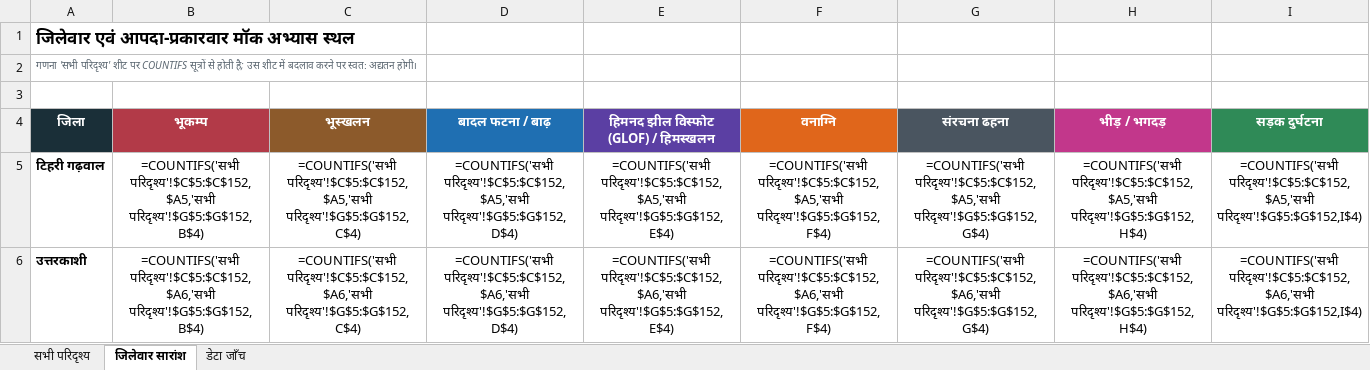
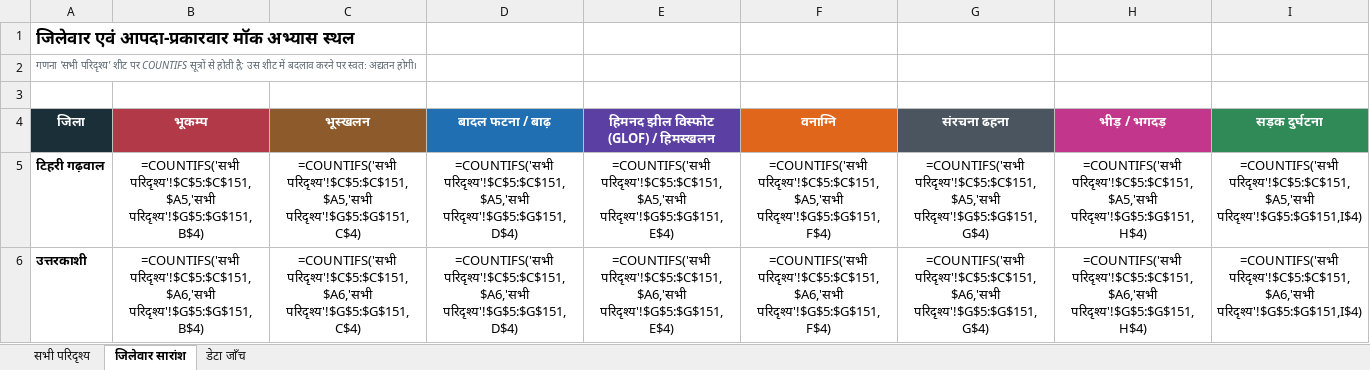
Before and after one commit to usdma-aapdadiwas-2026/usdma-aapdadiwas-2026.github.io, an Excel workbook: All_Locations_Hindi.xlsx, sheet जिलेवार सारांश, drawn as a sheet; only a part is shown; values as stored, in another font and other column widths than the file's, no borders; formulas without a stored value are shown as written; the diff covers the shown part only; the diff names each change by its address in the sheet, - before the commit and + after, or states it on an @@ line.

```diff
--- a/All_Locations_Hindi.xlsx (sheet जिलेवार सारांश)
+++ b/All_Locations_Hindi.xlsx (sheet जिलेवार सारांश)
-B5 (भूकम्प): =COUNTIFS('सभी परिदृश्य'!$C$5:$C$152,$A5,'सभी परिदृश्य'!$G$5:$G$152,B$4)
+B5 (भूकम्प): =COUNTIFS('सभी परिदृश्य'!$C$5:$C$151,$A5,'सभी परिदृश्य'!$G$5:$G$151,B$4)
-C5 (भूस्खलन): =COUNTIFS('सभी परिदृश्य'!$C$5:$C$152,$A5,'सभी परिदृश्य'!$G$5:$G$152,C$4)
+C5 (भूस्खलन): =COUNTIFS('सभी परिदृश्य'!$C$5:$C$151,$A5,'सभी परिदृश्य'!$G$5:$G$151,C$4)
-D5 (बादल फटना / बाढ़): =COUNTIFS('सभी परिदृश्य'!$C$5:$C$152,$A5,'सभी परिदृश्य'!$G$5:$G$152,D$4)
+D5 (बादल फटना / बाढ़): =COUNTIFS('सभी परिदृश्य'!$C$5:$C$151,$A5,'सभी परिदृश्य'!$G$5:$G$151,D$4)
-E5: =COUNTIFS('सभी परिदृश्य'!$C$5:$C$152,$A5,'सभी परिदृश्य'!$G$5:$G$152,E$4)
+E5: =COUNTIFS('सभी परिदृश्य'!$C$5:$C$151,$A5,'सभी परिदृश्य'!$G$5:$G$151,E$4)
-F5 (वनाग्नि): =COUNTIFS('सभी परिदृश्य'!$C$5:$C$152,$A5,'सभी परिदृश्य'!$G$5:$G$152,F$4)
+F5 (वनाग्नि): =COUNTIFS('सभी परिदृश्य'!$C$5:$C$151,$A5,'सभी परिदृश्य'!$G$5:$G$151,F$4)
-G5 (संरचना ढहना): =COUNTIFS('सभी परिदृश्य'!$C$5:$C$152,$A5,'सभी परिदृश्य'!$G$5:$G$152,G$4)
+G5 (संरचना ढहना): =COUNTIFS('सभी परिदृश्य'!$C$5:$C$151,$A5,'सभी परिदृश्य'!$G$5:$G$151,G$4)
-H5 (भीड़ / भगदड़): =COUNTIFS('सभी परिदृश्य'!$C$5:$C$152,$A5,'सभी परिदृश्य'!$G$5:$G$152,H$4)
+H5 (भीड़ / भगदड़): =COUNTIFS('सभी परिदृश्य'!$C$5:$C$151,$A5,'सभी परिदृश्य'!$G$5:$G$151,H$4)
-I5 (सड़क दुर्घटना): =COUNTIFS('सभी परिदृश्य'!$C$5:$C$152,$A5,'सभी परिदृश्य'!$G$5:$G$152,I$4)
+I5 (सड़क दुर्घटना): =COUNTIFS('सभी परिदृश्य'!$C$5:$C$151,$A5,'सभी परिदृश्य'!$G$5:$G$151,I$4)
-B6 (भूकम्प): =COUNTIFS('सभी परिदृश्य'!$C$5:$C$152,$A6,'सभी परिदृश्य'!$G$5:$G$152,B$4)
+B6 (भूकम्प): =COUNTIFS('सभी परिदृश्य'!$C$5:$C$151,$A6,'सभी परिदृश्य'!$G$5:$G$151,B$4)
-C6 (भूस्खलन): =COUNTIFS('सभी परिदृश्य'!$C$5:$C$152,$A6,'सभी परिदृश्य'!$G$5:$G$152,C$4)
+C6 (भूस्खलन): =COUNTIFS('सभी परिदृश्य'!$C$5:$C$151,$A6,'सभी परिदृश्य'!$G$5:$G$151,C$4)
-D6 (बादल फटना / बाढ़): =COUNTIFS('सभी परिदृश्य'!$C$5:$C$152,$A6,'सभी परिदृश्य'!$G$5:$G$152,D$4)
+D6 (बादल फटना / बाढ़): =COUNTIFS('सभी परिदृश्य'!$C$5:$C$151,$A6,'सभी परिदृश्य'!$G$5:$G$151,D$4)
-E6: =COUNTIFS('सभी परिदृश्य'!$C$5:$C$152,$A6,'सभी परिदृश्य'!$G$5:$G$152,E$4)
+E6: =COUNTIFS('सभी परिदृश्य'!$C$5:$C$151,$A6,'सभी परिदृश्य'!$G$5:$G$151,E$4)
-F6 (वनाग्नि): =COUNTIFS('सभी परिदृश्य'!$C$5:$C$152,$A6,'सभी परिदृश्य'!$G$5:$G$152,F$4)
+F6 (वनाग्नि): =COUNTIFS('सभी परिदृश्य'!$C$5:$C$151,$A6,'सभी परिदृश्य'!$G$5:$G$151,F$4)
-G6 (संरचना ढहना): =COUNTIFS('सभी परिदृश्य'!$C$5:$C$152,$A6,'सभी परिदृश्य'!$G$5:$G$152,G$4)
+G6 (संरचना ढहना): =COUNTIFS('सभी परिदृश्य'!$C$5:$C$151,$A6,'सभी परिदृश्य'!$G$5:$G$151,G$4)
-H6 (भीड़ / भगदड़): =COUNTIFS('सभी परिदृश्य'!$C$5:$C$152,$A6,'सभी परिदृश्य'!$G$5:$G$152,H$4)
+H6 (भीड़ / भगदड़): =COUNTIFS('सभी परिदृश्य'!$C$5:$C$151,$A6,'सभी परिदृश्य'!$G$5:$G$151,H$4)
-I6 (सड़क दुर्घटना): =COUNTIFS('सभी परिदृश्य'!$C$5:$C$152,$A6,'सभी परिदृश्य'!$G$5:$G$152,I$4)
+I6 (सड़क दुर्घटना): =COUNTIFS('सभी परिदृश्य'!$C$5:$C$151,$A6,'सभी परिदृश्य'!$G$5:$G$151,I$4)
```
Also changed, not shown: 218 edited cells elsewhere in this sheet, sheet सभी परिदृश्य, sheet डेटा जाँच, All_Locations.xlsx, 3 other files.
